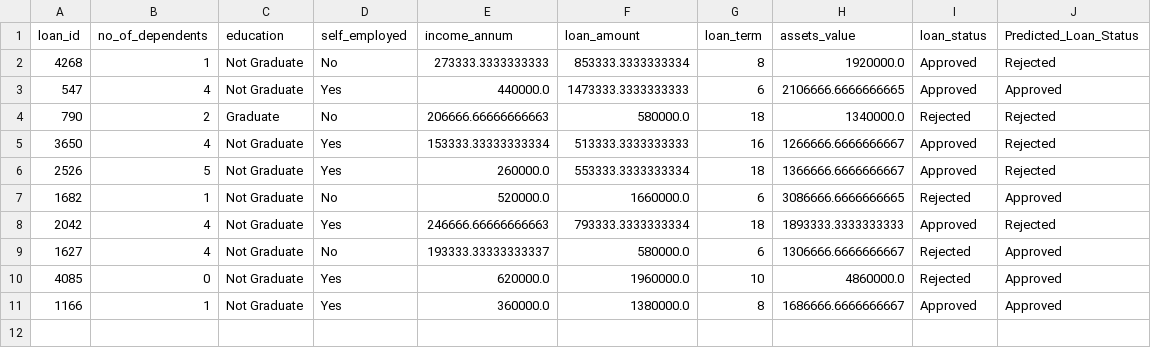
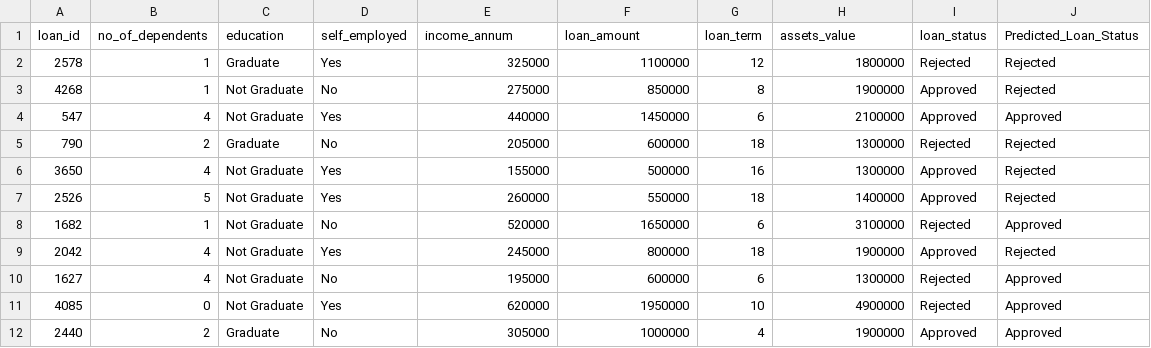
Before and after one commit to vancuvrboy/CPEN541, a CSV file: Loan Prediction Data/new_Not_Predicted.csv, drawn as a sheet.

```diff
--- a/Loan Prediction Data/new_Not_Predicted.csv
+++ b/Loan Prediction Data/new_Not_Predicted.csv
@@ -1,11 +1,12 @@
 loan_id,no_of_dependents,education,self_employed,income_annum,loan_amount,loan_term,assets_value,loan_status,Predicted_Loan_Status
-4268,1, Not Graduate, No,273333.3333333333,853333.3333333334,8,1920000.0, Approved,Rejected
-547,4, Not Graduate, Yes,440000.0,1473333.3333333333,6,2106666.6666666665, Approved,Approved
-790,2, Graduate, No,206666.66666666663,580000.0,18,1340000.0, Rejected,Rejected
-3650,4, Not Graduate, Yes,153333.33333333334,513333.3333333333,16,1266666.6666666667, Approved,Rejected
-2526,5, Not Graduate, Yes,260000.0,553333.3333333334,18,1366666.6666666667, Approved,Rejected
-1682,1, Not Graduate, No,520000.0,1660000.0,6,3086666.6666666665, Rejected,Approved
-2042,4, Not Graduate, Yes,246666.66666666663,793333.3333333334,18,1893333.3333333333, Approved,Rejected
-1627,4, Not Graduate, No,193333.33333333337,580000.0,6,1306666.6666666667, Rejected,Approved
-4085,0, Not Graduate, Yes,620000.0,1960000.0,10,4860000.0, Rejected,Approved
-1166,1, Not Graduate, Yes,360000.0,1380000.0,8,1686666.6666666667, Approved,Approved
+2578,1, Graduate, Yes,325000,1100000,12,1800000, Rejected,Rejected
+4268,1, Not Graduate, No,275000,850000,8,1900000, Approved,Rejected
+547,4, Not Graduate, Yes,440000,1450000,6,2100000, Approved,Approved
+790,2, Graduate, No,205000,600000,18,1300000, Rejected,Rejected
+3650,4, Not Graduate, Yes,155000,500000,16,1300000, Approved,Rejected
+2526,5, Not Graduate, Yes,260000,550000,18,1400000, Approved,Rejected
+1682,1, Not Graduate, No,520000,1650000,6,3100000, Rejected,Approved
+2042,4, Not Graduate, Yes,245000,800000,18,1900000, Approved,Rejected
+1627,4, Not Graduate, No,195000,600000,6,1300000, Rejected,Approved
+4085,0, Not Graduate, Yes,620000,1950000,10,4900000, Rejected,Approved
+2440,2, Graduate, No,305000,1000000,4,1900000, Approved,Approved
```
Also changed, not shown: Loan Prediction Data/new_AI_predicted.csv, 7 other files.
